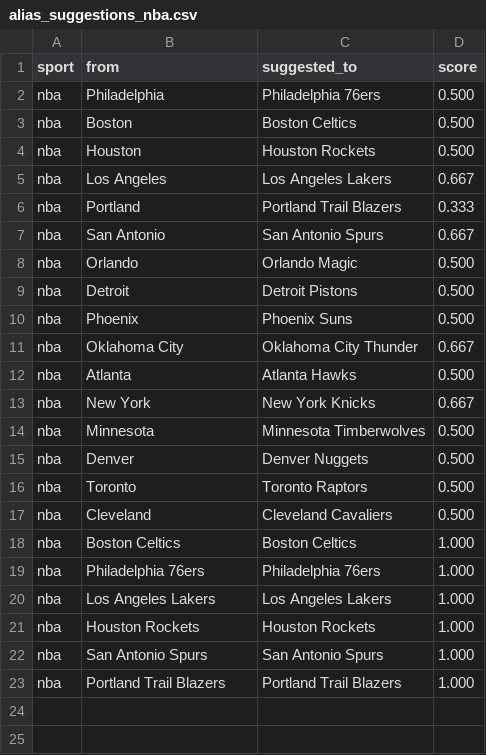
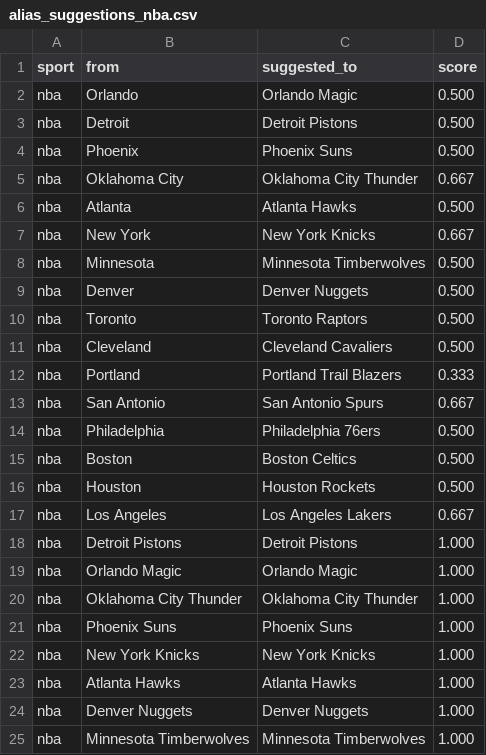
Before and after one commit to cterpening/What_Channel_Is_The_Game, a CSV file: alias_suggestions_nba.csv, drawn as a sheet.

```diff
--- a/alias_suggestions_nba.csv
+++ b/alias_suggestions_nba.csv
@@ -1,8 +1,2 @@
 sport,from,suggested_to,score
-nba,Philadelphia,Philadelphia 76ers,0.500
-nba,Boston,Boston Celtics,0.500
-nba,Houston,Houston Rockets,0.500
-nba,Los Angeles,Los Angeles Lakers,0.667
-nba,Portland,Portland Trail Blazers,0.333
-nba,San Antonio,San Antonio Spurs,0.667
 nba,Orlando,Orlando Magic,0.500
@@ -17,7 +11,15 @@ nba,Toronto,Toronto Raptors,0.500
 nba,Cleveland,Cleveland Cavaliers,0.500
-nba,Boston Celtics,Boston Celtics,1.000
-nba,Philadelphia 76ers,Philadelphia 76ers,1.000
-nba,Los Angeles Lakers,Los Angeles Lakers,1.000
-nba,Houston Rockets,Houston Rockets,1.000
-nba,San Antonio Spurs,San Antonio Spurs,1.000
-nba,Portland Trail Blazers,Portland Trail Blazers,1.000
+nba,Portland,Portland Trail Blazers,0.333
+nba,San Antonio,San Antonio Spurs,0.667
+nba,Philadelphia,Philadelphia 76ers,0.500
+nba,Boston,Boston Celtics,0.500
+nba,Houston,Houston Rockets,0.500
+nba,Los Angeles,Los Angeles Lakers,0.667
+nba,Detroit Pistons,Detroit Pistons,1.000
+nba,Orlando Magic,Orlando Magic,1.000
+nba,Oklahoma City Thunder,Oklahoma City Thunder,1.000
+nba,Phoenix Suns,Phoenix Suns,1.000
+nba,New York Knicks,New York Knicks,1.000
+nba,Atlanta Hawks,Atlanta Hawks,1.000
+nba,Denver Nuggets,Denver Nuggets,1.000
+nba,Minnesota Timberwolves,Minnesota Timberwolves,1.000
```
Also changed, not shown: 4 other files.
